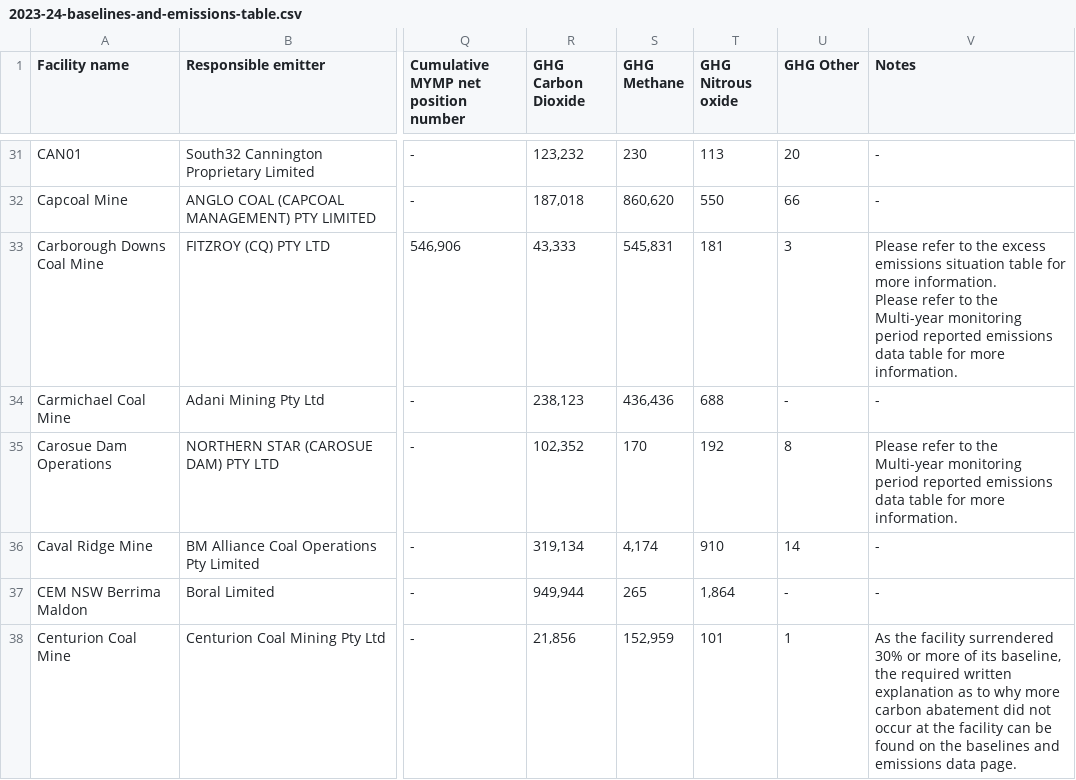
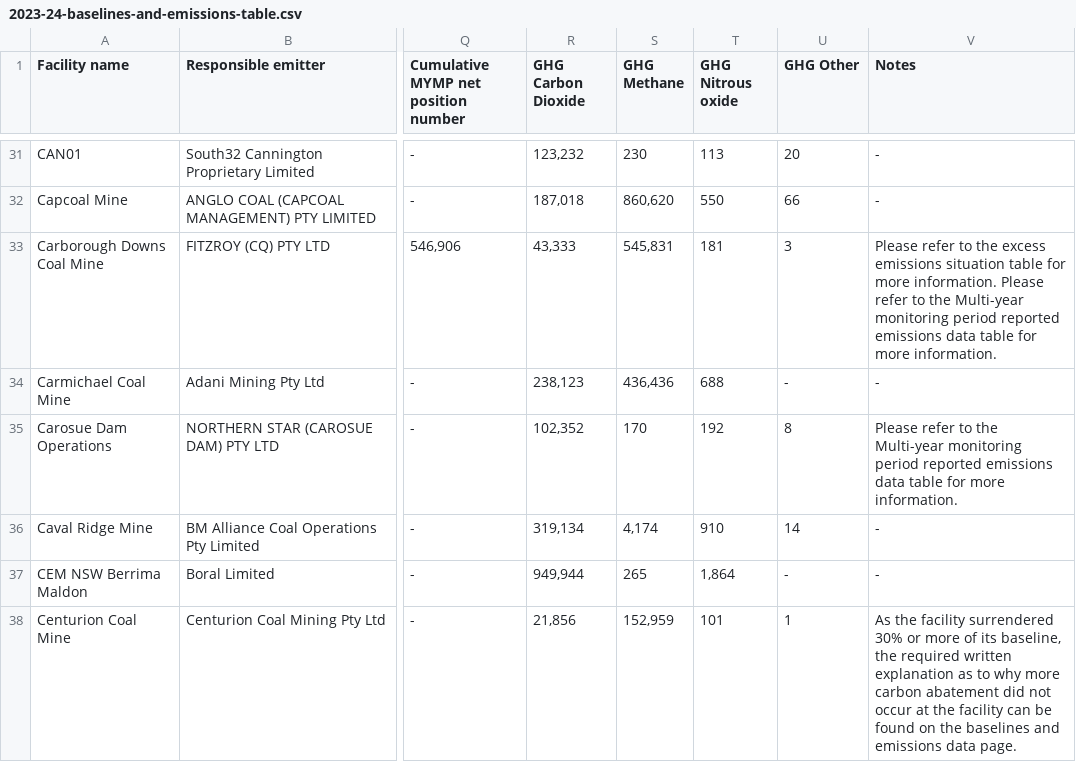
Before and after one commit to johnelliffe123/profilesapp, a CSV file: data/2023-24-baselines-and-emissions-table.csv, drawn as a sheet; only a part is shown, gaps mark what is left out; the diff names each change by its address in the sheet, - before the commit and + after, or states it on an @@ line.

Commit message:
clean up data

```diff
--- a/data/2023-24-baselines-and-emissions-table.csv
+++ b/data/2023-24-baselines-and-emissions-table.csv
-V33 (Notes): …more information.
+V33 (Notes): …more information.
```
Also changed, not shown: 7 other files.
